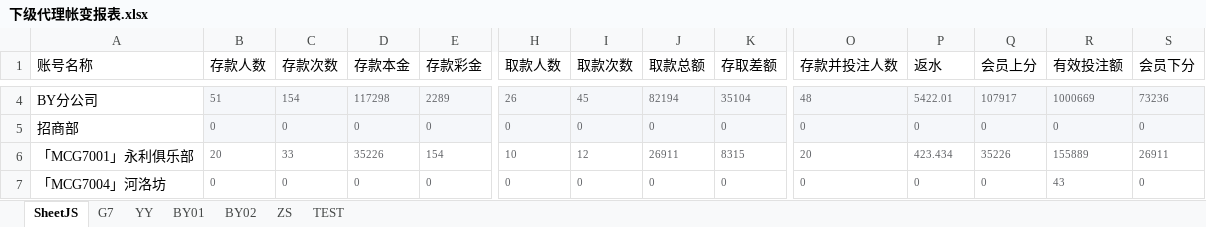
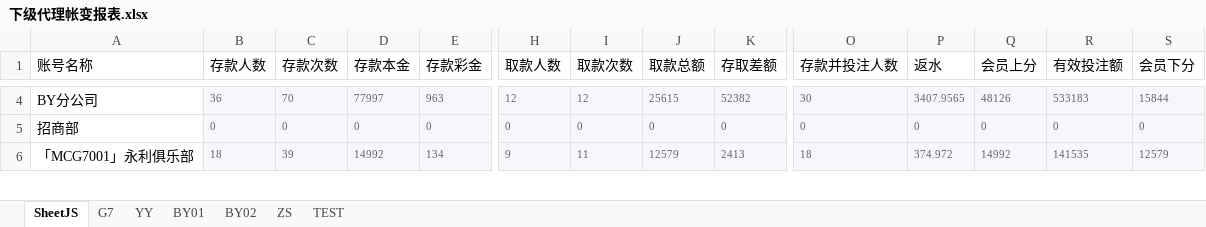
Before and after one commit to Anpat666/ExcelExtractData, an Excel workbook: document/下级代理帐变报表.xlsx, sheet SheetJS, drawn as a sheet; only a part is shown, gaps mark what is left out; values as stored, in another font and other column widths than the file's, no borders; removed rows and columns are numbered as before the commit, all else as after; rows hold the shown columns only; the diff covers the shown part only; the diff names each change by its address in the sheet, - before the commit and + after, or states it on an @@ line.

```diff
--- a/document/下级代理帐变报表.xlsx (sheet SheetJS)
+++ b/document/下级代理帐变报表.xlsx (sheet SheetJS)
-B4 (存款人数): 51
+B4 (存款人数): 36
-C4 (存款次数): 154
+C4 (存款次数): 70
-D4 (存款本金): 117298
+D4 (存款本金): 77997
-E4 (存款彩金): 2289
+E4 (存款彩金): 963
-H4 (取款人数): 26
+H4 (取款人数): 12
-I4 (取款次数): 45
+I4 (取款次数): 12
-J4 (取款总额): 82194
+J4 (取款总额): 25615
-K4 (存取差额): 35104
+K4 (存取差额): 52382
-O4 (存款并投注人数): 48
+O4 (存款并投注人数): 30
-P4 (返水): 5422.01
+P4 (返水): 3407.9565
-Q4 (会员上分): 107917
+Q4 (会员上分): 48126
-R4 (有效投注额): 1000669
+R4 (有效投注额): 533183
-S4 (会员下分): 73236
+S4 (会员下分): 15844
-B6 (存款人数): 20
+B6 (存款人数): 18
-B6:S6 fill: none
+B6:S6 fill: #F5F7FA
-C6 (存款次数): 33
+C6 (存款次数): 39
-D6 (存款本金): 35226
+D6 (存款本金): 14992
-E6 (存款彩金): 154
+E6 (存款彩金): 134
-H6 (取款人数): 10
+H6 (取款人数): 9
-I6 (取款次数): 12
+I6 (取款次数): 11
-J6 (取款总额): 26911
+J6 (取款总额): 12579
-K6 (存取差额): 8315
+K6 (存取差额): 2413
-O6 (存款并投注人数): 20
+O6 (存款并投注人数): 18
-P6 (返水): 423.434
+P6 (返水): 374.972
-Q6 (会员上分): 35226
+Q6 (会员上分): 14992
-R6 (有效投注额): 155889
+R6 (有效投注额): 141535
-S6 (会员下分): 26911
+S6 (会员下分): 12579
-row 7: 「MCG7004」河洛坊 | 0 | 0 | 0 | 0 | 0 | 0 | 0 | 0 | 0 | 0 | 0 | 43 | 0
```
Also changed, not shown: 3 added rows, 2 removed rows, 209 edited cells and cell formats elsewhere in this sheet, sheet G7, sheet YY, sheet BY01, sheet BY02, Book1.xlsx, document/周报数据表.xlsx, 2 other files.
